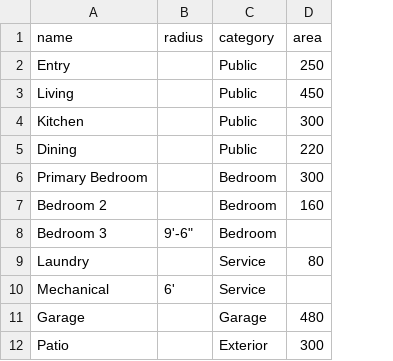
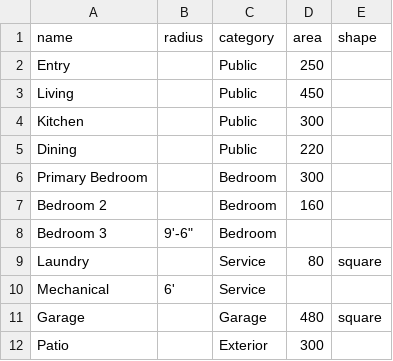
Before and after one commit to spnarkdnark/bubble-diagram, a CSV file: examples/sample-program.csv, drawn as a sheet; the diff names each change by its address in the sheet, - before the commit and + after, or states it on an @@ line.

```diff
--- a/examples/sample-program.csv
+++ b/examples/sample-program.csv
+column E (shape), rows 9-11: square |  | square
```
Also changed, not shown: 30 other files.
